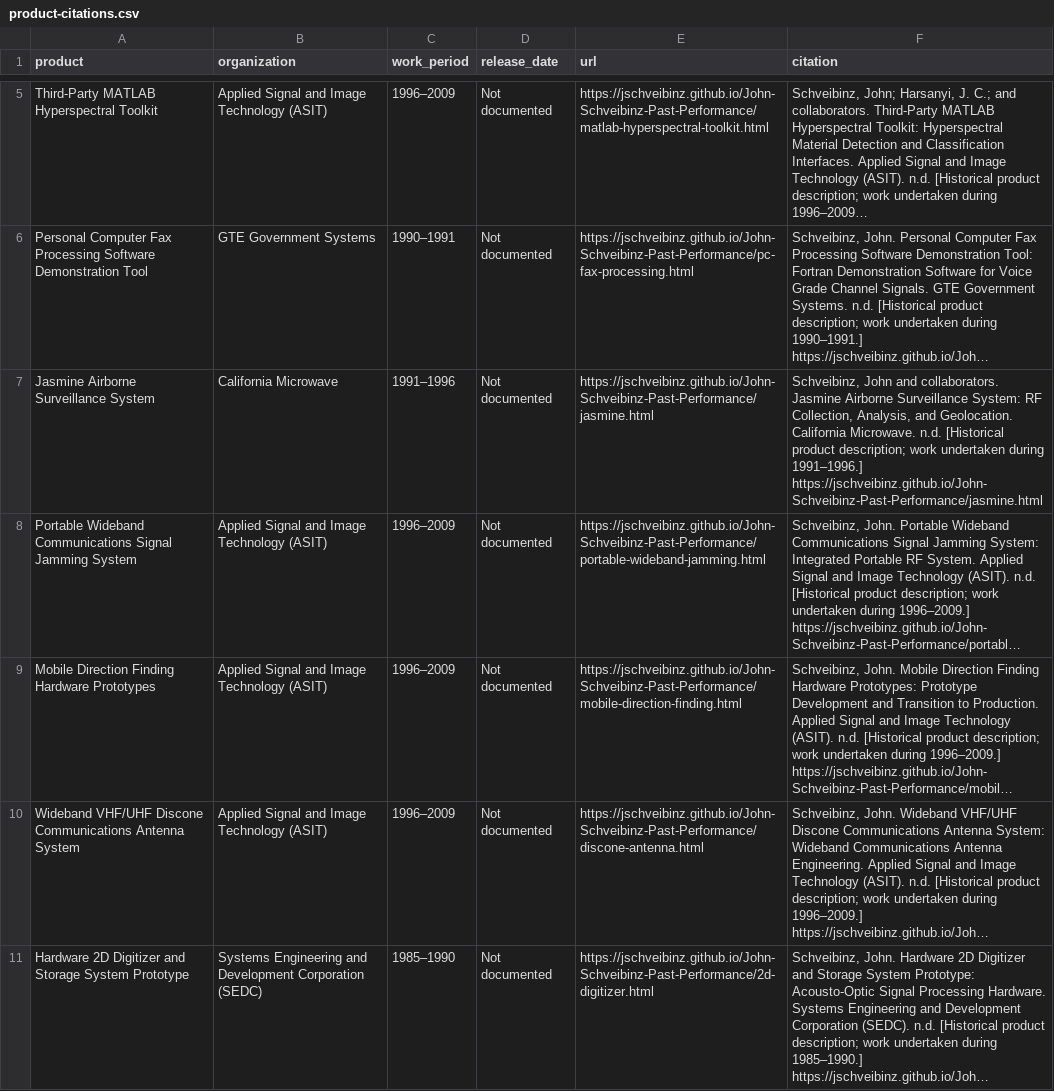
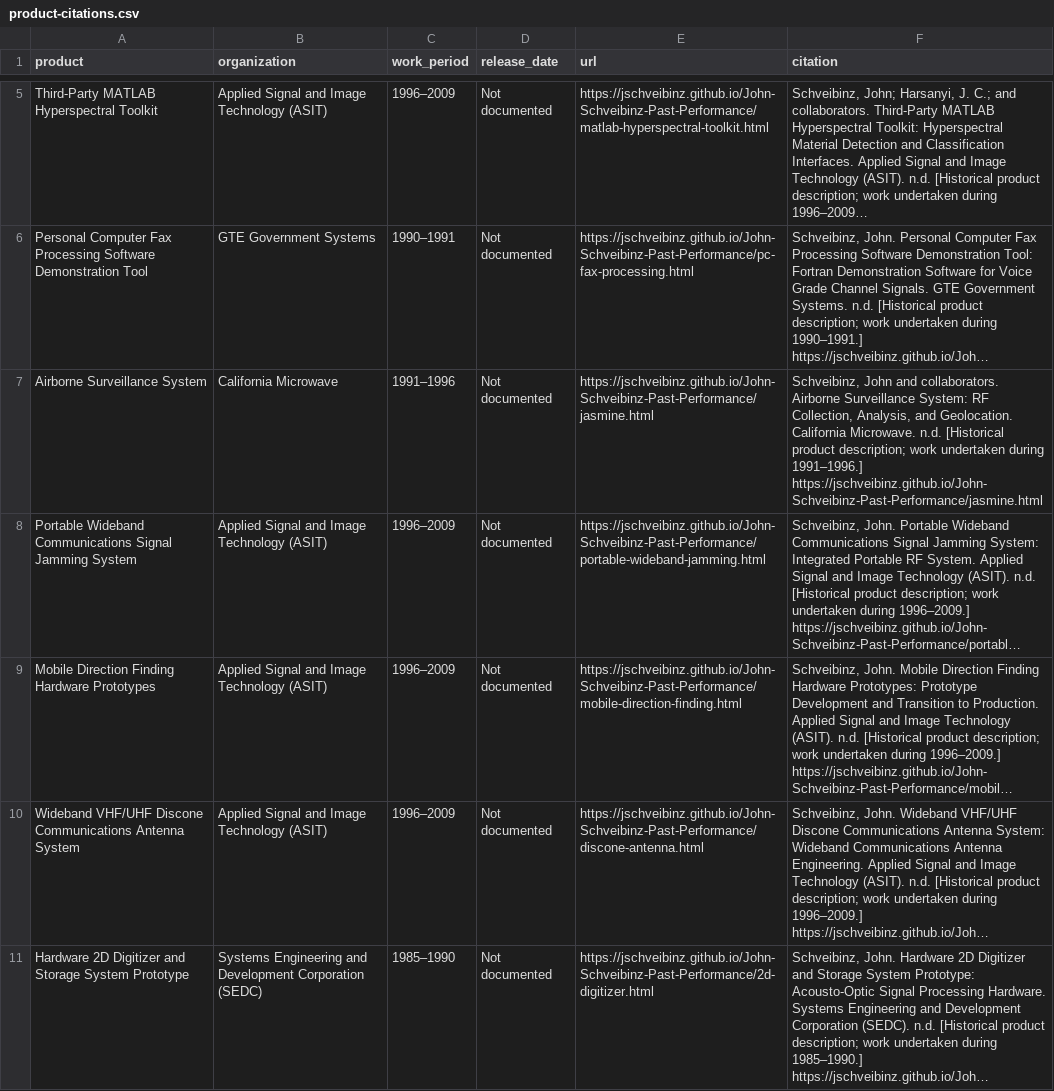
Before and after one commit to jschveibinz/John-Schveibinz-Past-Performance, a CSV file: product-citations.csv, drawn as a sheet; only a part is shown, gaps mark what is left out; long unchanged cells end in …; the diff names each change by its address in the sheet, - before the commit and + after, or states it on an @@ line.

Commit message:
Remove project name from airborne surveillance description

```diff
--- a/product-citations.csv
+++ b/product-citations.csv
-A7 (product): Jasmine Airborne Surveillance System
+A7 (product): Airborne Surveillance System
-F7 (citation): …and collaborators. Jasmine Airborne Surveillance…
+F7 (citation): …and collaborators. Airborne Surveillance…
```
